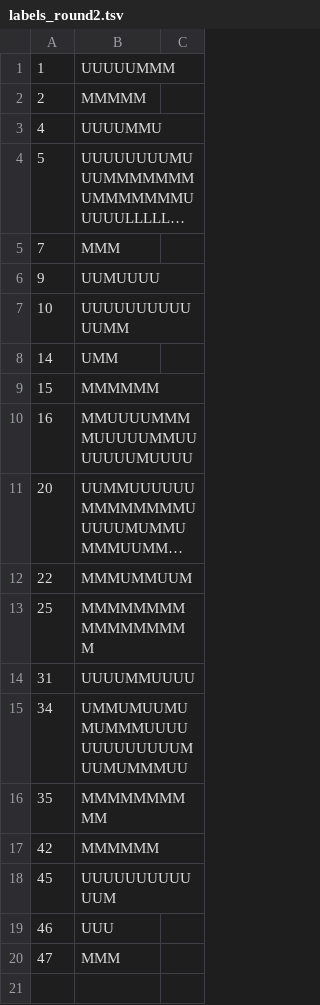
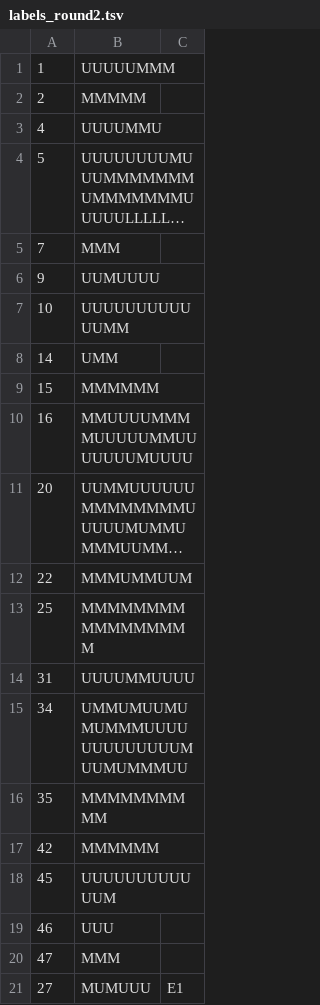
Before and after one commit to LetPeopleWork/Lighthouse, a TSV file: docs/feature/story-6538-t11-test-writing-guidance/audit/labels_round2.tsv, drawn as a sheet; long unchanged cells end in …; the diff names each change by its address in the sheet, - before the commit and + after, or states it on an @@ line.

```diff
--- a/docs/feature/story-6538-t11-test-writing-guidance/audit/labels_round2.tsv
+++ b/docs/feature/story-6538-t11-test-writing-guidance/audit/labels_round2.tsv
+row 21: 27 | MUMUUU | E1
```
Also changed, not shown: docs/feature/story-6538-t11-test-writing-guidance/audit/labels-second-rater-on-its-files.tsv, docs/feature/story-6538-t11-test-writing-guidance/audit/labels.tsv, 18 other files.
